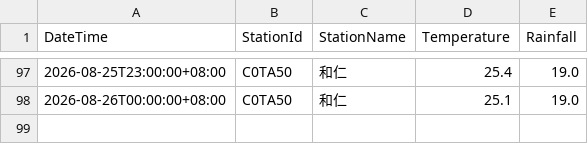
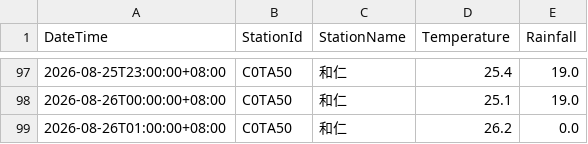
Before and after one commit to be-a-cell/weather-monitor, a CSV file: stations_data/C0TA50_和仁.csv, drawn as a sheet; only a part is shown, gaps mark what is left out; the diff names each change by its address in the sheet, - before the commit and + after, or states it on an @@ line.

```diff
--- a/stations_data/C0TA50_和仁.csv
+++ b/stations_data/C0TA50_和仁.csv
+row 99: 2026-08-26T01:00:00+08:00 | C0TA50 | 和仁 | 26.2 | 0.0
```
Also changed, not shown: stations_data/C0T9D0_和中.csv, stations_data/C0TA40_秀林.csv, 5 other files.
